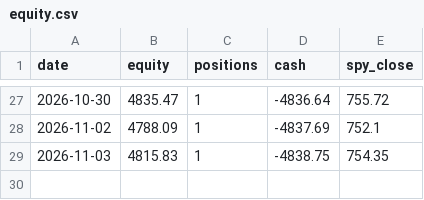
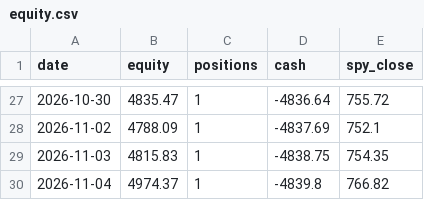
Before and after one commit to cashoutsav8-bit/stock-paper-bot, a CSV file: docs/strat_D/equity.csv, drawn as a sheet; only a part is shown, gaps mark what is left out.

```diff
--- a/docs/strat_D/equity.csv
+++ b/docs/strat_D/equity.csv
@@ -29 +29,2 @@ date,equity,positions,cash,spy_close
 2026-11-03,4815.83,1,-4838.75,754.35
+2026-11-04,4974.37,1,-4839.8,766.82
```
Also changed, not shown: docs/strat_A/equity.csv, docs/strat_A/events.csv, 7 other files.
